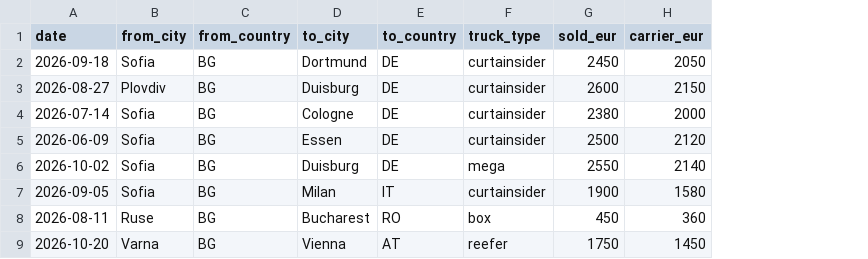
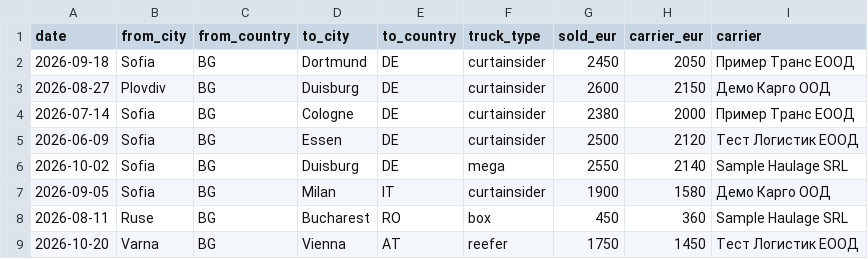
Before and after one commit to MartinEmilovv/intro-html, a CSV file: gmail-addon/sample-history.csv, drawn as a sheet; the diff names each change by its address in the sheet, - before the commit and + after, or states it on an @@ line.

```diff
--- a/gmail-addon/sample-history.csv
+++ b/gmail-addon/sample-history.csv
+column I (carrier), rows 2-9: Пример Транс ЕООД | Демо Карго ООД | Пример Транс ЕООД | Тест Логистик ЕООД | Sample Haulage SRL | Демо Карго ООД | Sample Haulage SRL | Тест Логистик ЕООД
```
Also changed, not shown: 6 other files.
